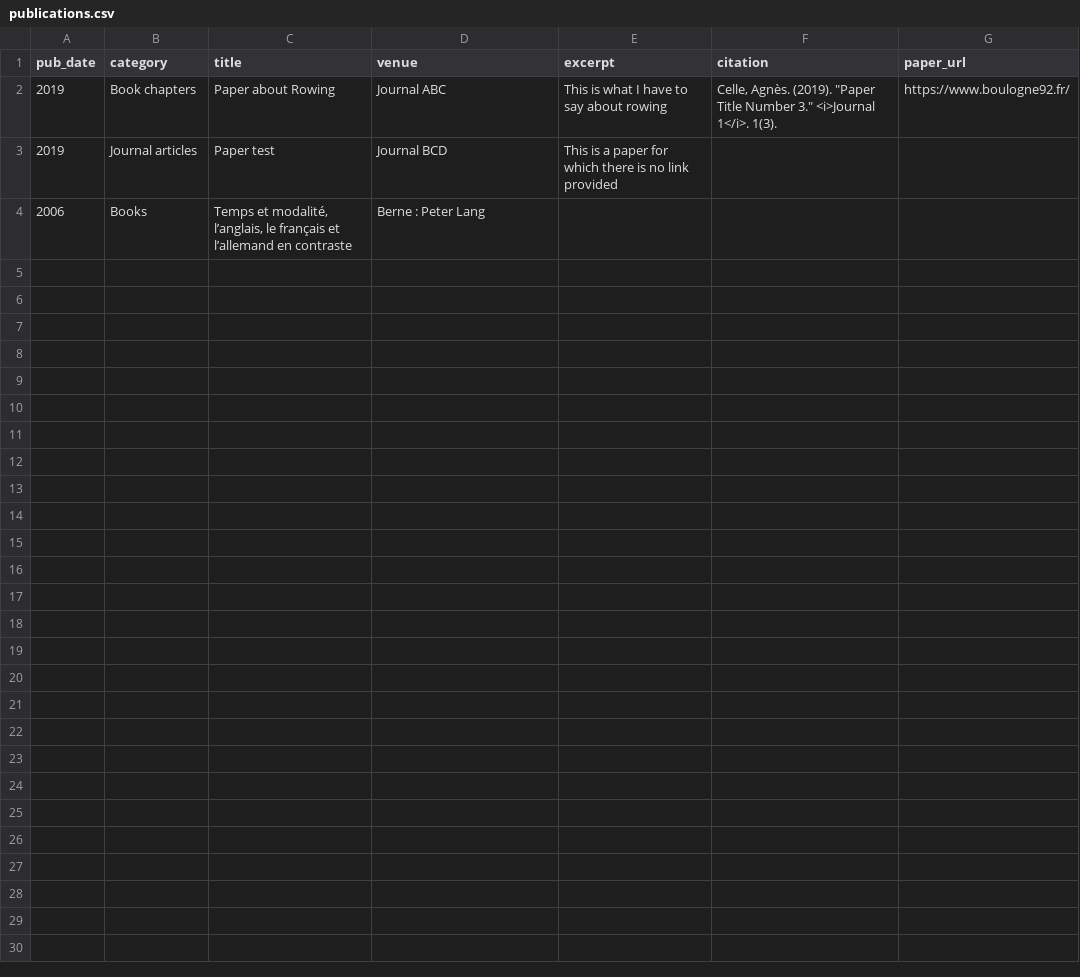
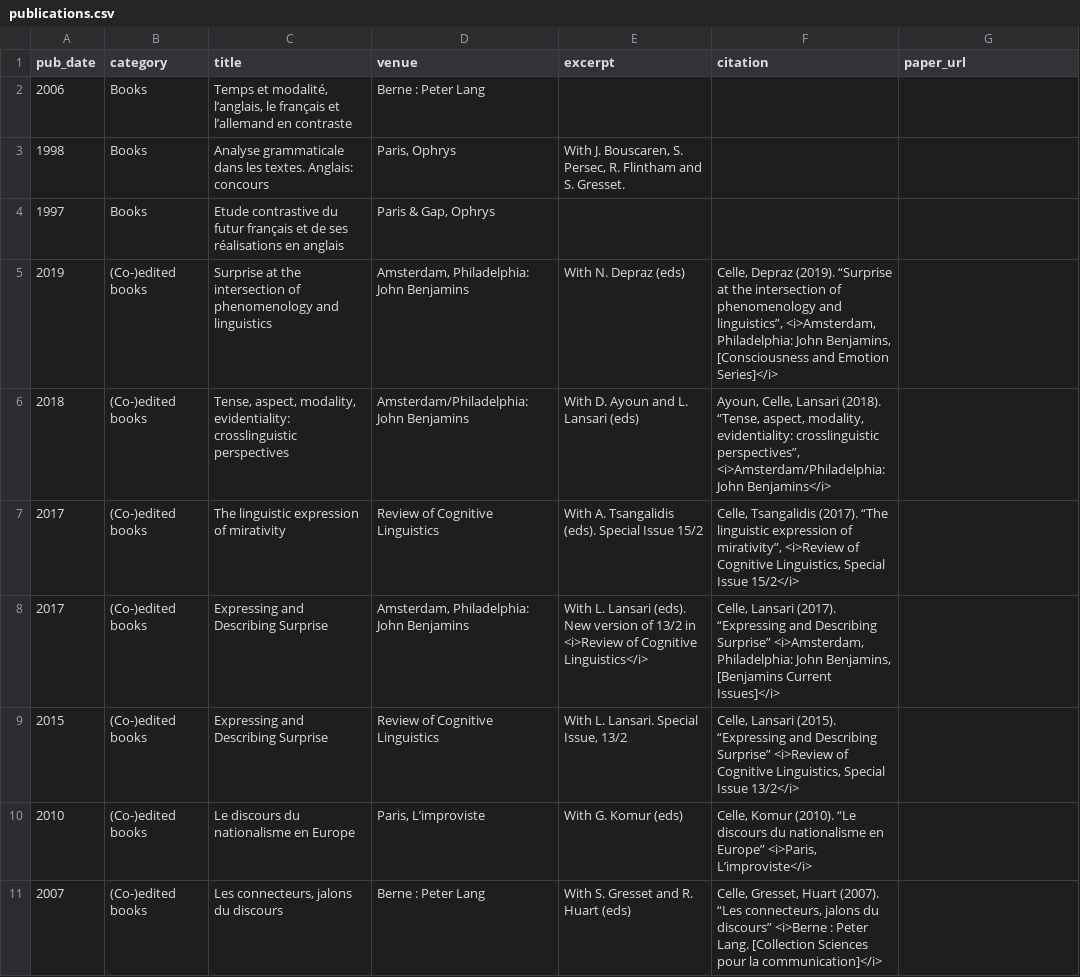
Before and after one commit to agnes-celle/agnes-celle.github.io, a CSV file: markdown_generator/publications.csv, drawn as a sheet.

Commit message:
First batch of publications

```diff
--- a/markdown_generator/publications.csv
+++ b/markdown_generator/publications.csv
@@ -1,4 +1,11 @@
 pub_date,category,title,venue,excerpt,citation,paper_url
-2019,Book chapters,Paper about Rowing,Journal ABC,This is what I have to say about rowing,"Celle, Agnès. (2019). ""Paper Title Number 3."" <i>Journal 1</i>. 1(3).",https://www.boulogne92.fr/
-2019,Journal articles,Paper test,Journal BCD,This is a paper for which there is no link provided,,
 2006,Books,"Temps et modalité, l’anglais, le français et l’allemand en contraste",Berne : Peter Lang,,,
+1998,Books,Analyse grammaticale dans les textes. Anglais: concours,"Paris, Ophrys","With J. Bouscaren, S. Persec, R. Flintham and S. Gresset.", ,
+1997,Books,Etude contrastive du futur français et de ses réalisations en anglais,"Paris & Gap, Ophrys",,,
+2019,(Co-)edited books,Surprise at the intersection of phenomenology and linguistics,"Amsterdam, Philadelphia: John Benjamins",With N. Depraz (eds),"Celle, Depraz (2019). “Surprise at the intersection of phenomenology and linguistics”, <i>Amsterdam, Philadelphia: John Benjamins, [Consciousness and Emotion Series]</i>",
+2018,(Co-)edited books,"Tense, aspect, modality, evidentiality: crosslinguistic perspectives",Amsterdam/Philadelphia: John Benjamins,With D. Ayoun and L. Lansari (eds),"Ayoun, Celle, Lansari (2018). “Tense, aspect, modality, evidentiality: crosslinguistic perspectives”, <i>Amsterdam/Philadelphia: John Benjamins</i>",
+2017,(Co-)edited books,The linguistic expression of mirativity,Review of Cognitive Linguistics,With A. Tsangalidis (eds). Special Issue 15/2,"Celle, Tsangalidis (2017). “The linguistic expression of mirativity”, <i>Review of Cognitive Linguistics, Special Issue 15/2</i>",
+2017,(Co-)edited books,Expressing and Describing Surprise,"Amsterdam, Philadelphia: John Benjamins",With L. Lansari (eds). New version of 13/2 in <i>Review of Cognitive Linguistics</i>,"Celle, Lansari (2017). “Expressing and Describing Surprise” <i>Amsterdam, Philadelphia: John Benjamins, [Benjamins Current Issues]</i>",
+2015,(Co-)edited books,Expressing and Describing Surprise,Review of Cognitive Linguistics,"With L. Lansari. Special Issue, 13/2","Celle, Lansari (2015). “Expressing and Describing Surprise” <i>Review of Cognitive Linguistics, Special Issue 13/2</i>",
+2010,(Co-)edited books,Le discours du nationalisme en Europe,"Paris, L’improviste",With G. Komur (eds),"Celle, Komur (2010). “Le discours du nationalisme en Europe” <i>Paris, L’improviste</i>",
+2007,(Co-)edited books,"Les connecteurs, jalons du discours",Berne : Peter Lang,With S. Gresset and R. Huart (eds),"Celle, Gresset, Huart (2007). “Les connecteurs, jalons du discours” <i>Berne : Peter Lang. [Collection Sciences pour la communication]</i>",
```
Also changed, not shown: 13 other files.
